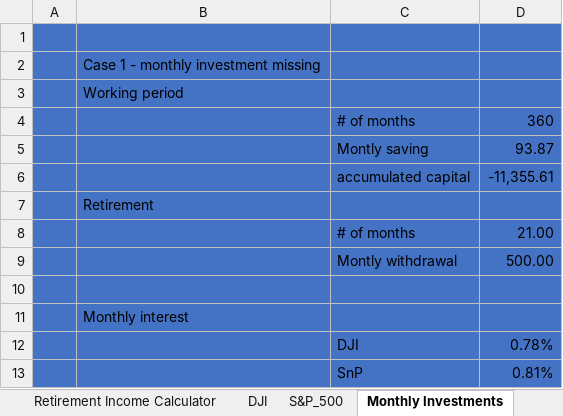
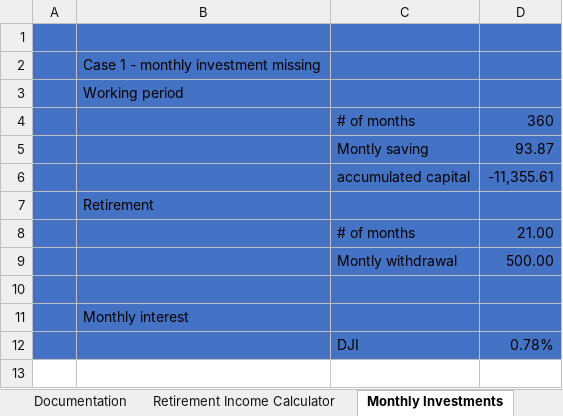
Before and after one commit to luutomas/financial-modelling-with-VBA, an Excel workbook: Project_Cerny_LuuDanh_Malecha.xlsm, sheet Monthly Investments, drawn as a sheet; values as stored, in another font and other column widths than the file's, no borders; the diff names each change by its address in the sheet, - before the commit and + after, or states it on an @@ line.

```diff
--- a/Project_Cerny_LuuDanh_Malecha.xlsm (sheet Monthly Investments)
+++ b/Project_Cerny_LuuDanh_Malecha.xlsm (sheet Monthly Investments)
@@ sheet tab hidden: DJI @@
@@ sheet tab hidden: S&P_500 @@
-row 13:  |  | SnP | 0.81%
```
Also changed, not shown: sheet Retirement Income Calculator, sheet Cover Sheet, other sheet tabs, charts or pictures.
